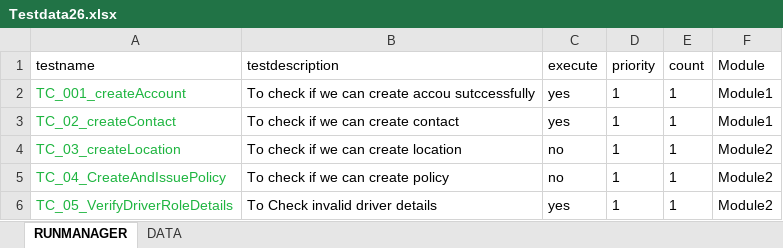
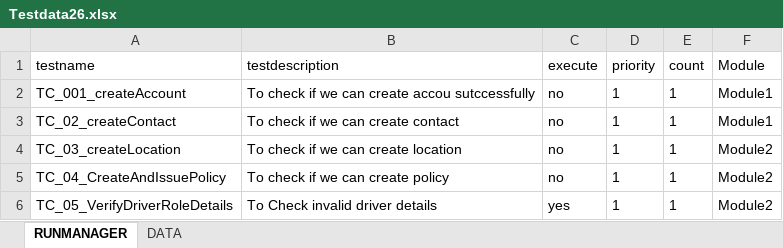
Before and after one commit to ShashidharSs/myEducationBoard, an Excel workbook: src/assets/js/Testdata26.xlsx, sheet RUNMANAGER, drawn as a sheet; values as stored, in another font and other column widths than the file's, no borders; the diff names each change by its address in the sheet, - before the commit and + after, or states it on an @@ line.

```diff
--- a/src/assets/js/Testdata26.xlsx (sheet RUNMANAGER)
+++ b/src/assets/js/Testdata26.xlsx (sheet RUNMANAGER)
-A2:A6 text colour: #1EB540
+A2:A6 text colour: black
-C2:C3 (execute): yes
+C2:C3 (execute): no
```
Also changed, not shown: sheet DATA.
